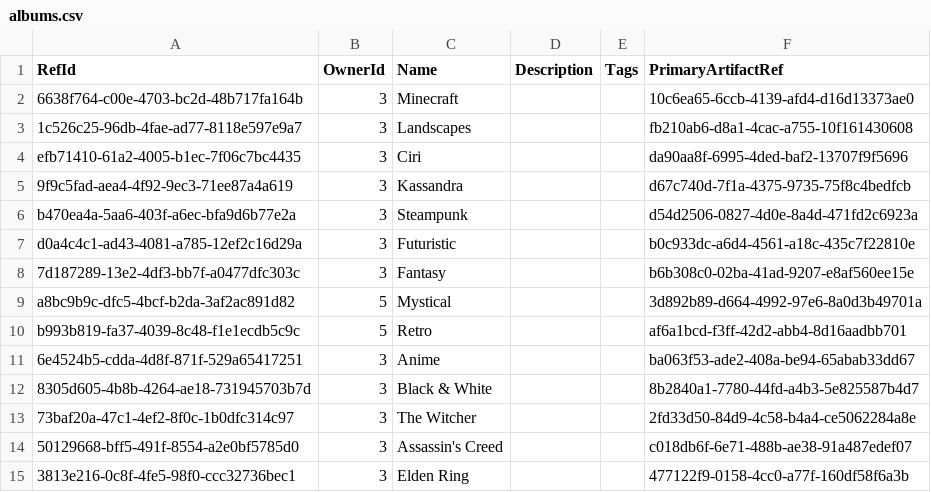
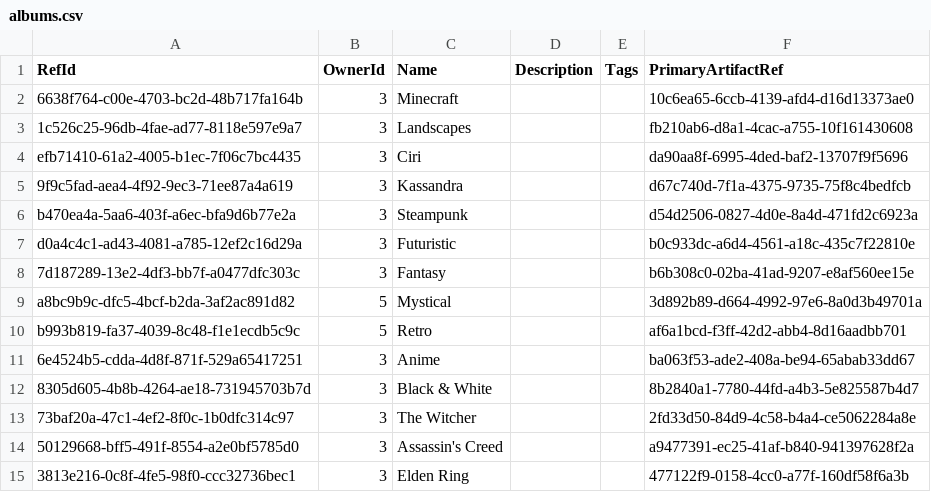
Before and after one commit to NetCoreApps/BlazorDiffusionWasm, a CSV file: BlazorDiffusion/App_Data/seed/albums.csv, drawn as a sheet.

```diff
--- a/BlazorDiffusion/App_Data/seed/albums.csv
+++ b/BlazorDiffusion/App_Data/seed/albums.csv
@@ -13,3 +13,3 @@ b993b819-fa37-4039-8c48-f1e1ecdb5c9c,5,Retro,,,af6a1bcd-f3ff-42d2-abb4-8d16aadbb
 73baf20a-47c1-4ef2-8f0c-1b0dfc314c97,3,The Witcher,,,2fd33d50-84d9-4c58-b4a4-ce5062284a8e
-50129668-bff5-491f-8554-a2e0bf5785d0,3,Assassin's Creed,,,c018db6f-6e71-488b-ae38-91a487edef07
+50129668-bff5-491f-8554-a2e0bf5785d0,3,Assassin's Creed,,,a9477391-ec25-41af-b840-941397628f2a
 3813e216-0c8f-4fe5-98f0-ccc32736bec1,3,Elden Ring,,,477122f9-0158-4cc0-a77f-160df58f6a3b
```
Also changed, not shown: BlazorDiffusion/App_Data/seed/album-artifacts.csv, BlazorDiffusion/App_Data/seed/artifact-likes.csv, 5 other files.
